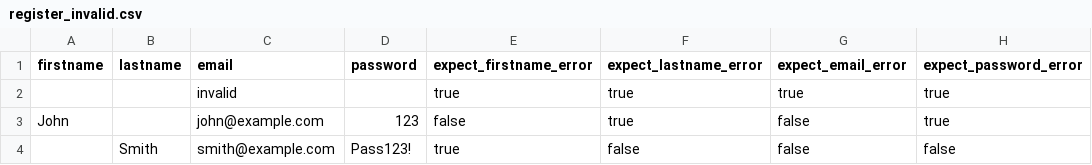
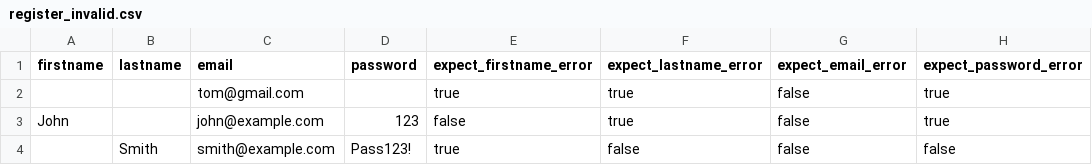
Before and after one commit to fahym8237/python-taf-automation, a CSV file: features/data/register_invalid.csv, drawn as a sheet; the diff names each change by its address in the sheet, - before the commit and + after, or states it on an @@ line.

Commit message:
feat(data): implement Test Data Management Layer
- Added static test datasets (CSV/JSON)
- Implemented dynamic data builders for test isolation
- Introduced data loading utilities
- Added API-based data provisioning support
- Enabled scalable and parallel-safe test data handling

```diff
--- a/features/data/register_invalid.csv
+++ b/features/data/register_invalid.csv
-C2 (email): invalid
+C2 (email): tom@gmail.com
-G2 (expect_email_error): true
+G2 (expect_email_error): false
```
Also changed, not shown: 25 other files.
